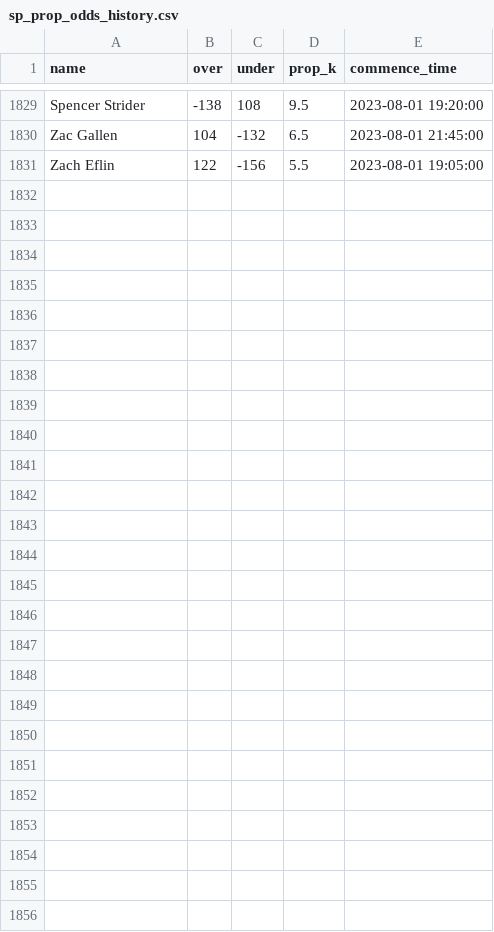
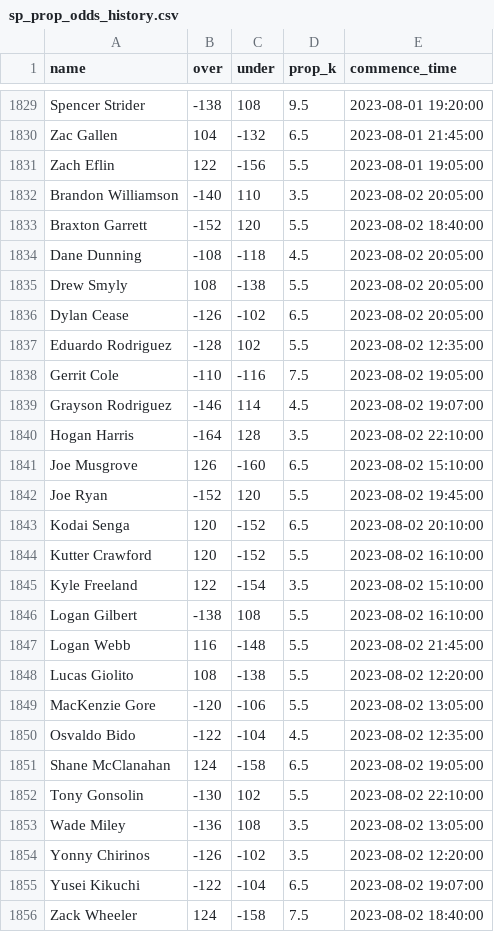
Before and after one commit to amaizehayes/sp-k-prediction-app, a CSV file: output/sp_prop_odds_history.csv, drawn as a sheet; only a part is shown, gaps mark what is left out.

```diff
--- a/output/sp_prop_odds_history.csv
+++ b/output/sp_prop_odds_history.csv
@@ -1831 +1831,26 @@ Zac Gallen,104,-132,6.5,2023-08-01 21:45:00
 Zach Eflin,122,-156,5.5,2023-08-01 19:05:00
+Brandon Williamson,-140,110,3.5,2023-08-02 20:05:00
+Braxton Garrett,-152,120,5.5,2023-08-02 18:40:00
+Dane Dunning,-108,-118,4.5,2023-08-02 20:05:00
+Drew Smyly,108,-138,5.5,2023-08-02 20:05:00
+Dylan Cease,-126,-102,6.5,2023-08-02 20:05:00
+Eduardo Rodriguez,-128,102,5.5,2023-08-02 12:35:00
+Gerrit Cole,-110,-116,7.5,2023-08-02 19:05:00
+Grayson Rodriguez,-146,114,4.5,2023-08-02 19:07:00
+Hogan Harris,-164,128,3.5,2023-08-02 22:10:00
+Joe Musgrove,126,-160,6.5,2023-08-02 15:10:00
+Joe Ryan,-152,120,5.5,2023-08-02 19:45:00
+Kodai Senga,120,-152,6.5,2023-08-02 20:10:00
+Kutter Crawford,120,-152,5.5,2023-08-02 16:10:00
+Kyle Freeland,122,-154,3.5,2023-08-02 15:10:00
+Logan Gilbert,-138,108,5.5,2023-08-02 16:10:00
+Logan Webb,116,-148,5.5,2023-08-02 21:45:00
+Lucas Giolito,108,-138,5.5,2023-08-02 12:20:00
+MacKenzie Gore,-120,-106,5.5,2023-08-02 13:05:00
+Osvaldo Bido,-122,-104,4.5,2023-08-02 12:35:00
+Shane McClanahan,124,-158,6.5,2023-08-02 19:05:00
+Tony Gonsolin,-130,102,5.5,2023-08-02 22:10:00
+Wade Miley,-136,108,3.5,2023-08-02 13:05:00
+Yonny Chirinos,-126,-102,3.5,2023-08-02 12:20:00
+Yusei Kikuchi,-122,-104,6.5,2023-08-02 19:07:00
+Zack Wheeler,124,-158,7.5,2023-08-02 18:40:00
```
Also changed, not shown: output/probable_starter_history.csv, output/sp_log_2023.csv, 12 other files.
